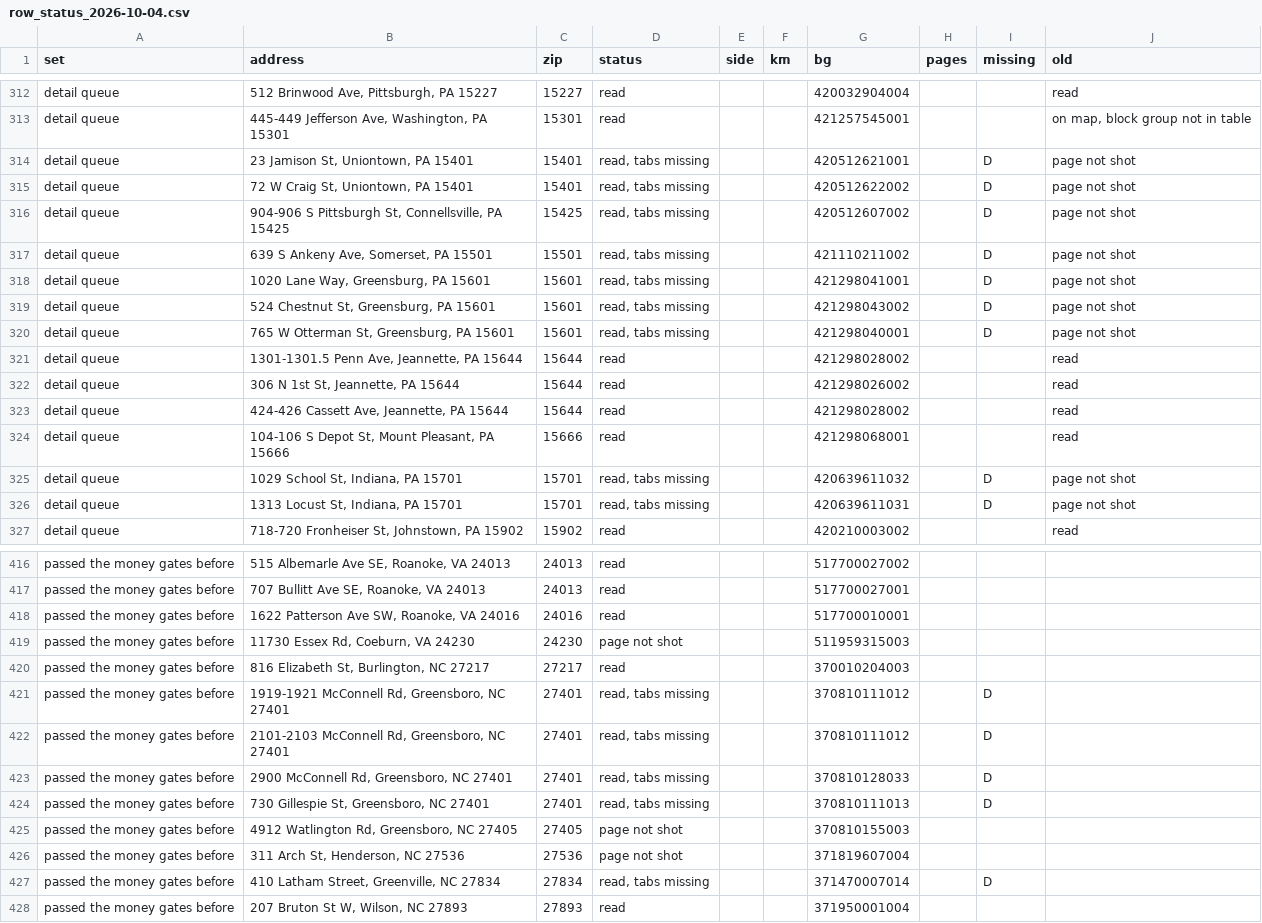
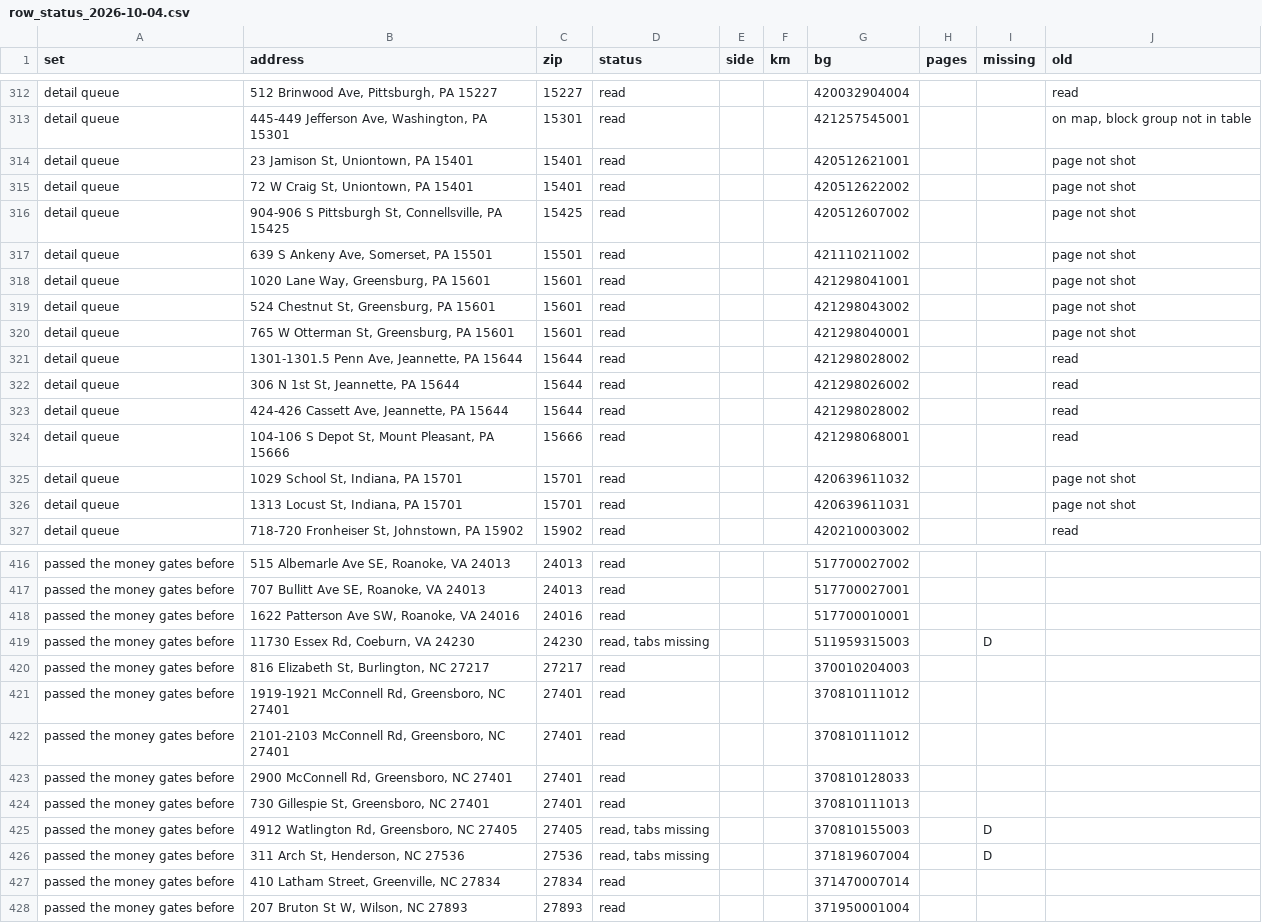
Before and after one commit to najumobi/Investment-Outside-NC-VA, a CSV file: pipeline_changes/2026-10-02-crime/row_status_2026-10-04.csv, drawn as a sheet; only a part is shown, gaps mark what is left out; the diff covers the shown part only.

```diff
--- a/pipeline_changes/2026-10-02-crime/row_status_2026-10-04.csv
+++ b/pipeline_changes/2026-10-02-crime/row_status_2026-10-04.csv
@@ -313,9 +313,9 @@ detail queue,"512 Brinwood Ave, Pittsburgh, PA 15227",15227,read,,,420032904004,
 detail queue,"445-449 Jefferson Ave, Washington, PA 15301",15301,read,,,421257545001,,,"on map, block group not in table"
-detail queue,"23 Jamison St, Uniontown, PA 15401",15401,"read, tabs missing",,,420512621001,,D,page not shot
-detail queue,"72 W Craig St, Uniontown, PA 15401",15401,"read, tabs missing",,,420512622002,,D,page not shot
-detail queue,"904-906 S Pittsburgh St, Connellsville, PA 15425",15425,"read, tabs missing",,,420512607002,,D,page not shot
-detail queue,"639 S Ankeny Ave, Somerset, PA 15501",15501,"read, tabs missing",,,421110211002,,D,page not shot
-detail queue,"1020 Lane Way, Greensburg, PA 15601",15601,"read, tabs missing",,,421298041001,,D,page not shot
-detail queue,"524 Chestnut St, Greensburg, PA 15601",15601,"read, tabs missing",,,421298043002,,D,page not shot
-detail queue,"765 W Otterman St, Greensburg, PA 15601",15601,"read, tabs missing",,,421298040001,,D,page not shot
+detail queue,"23 Jamison St, Uniontown, PA 15401",15401,read,,,420512621001,,,page not shot
+detail queue,"72 W Craig St, Uniontown, PA 15401",15401,read,,,420512622002,,,page not shot
+detail queue,"904-906 S Pittsburgh St, Connellsville, PA 15425",15425,read,,,420512607002,,,page not shot
+detail queue,"639 S Ankeny Ave, Somerset, PA 15501",15501,read,,,421110211002,,,page not shot
+detail queue,"1020 Lane Way, Greensburg, PA 15601",15601,read,,,421298041001,,,page not shot
+detail queue,"524 Chestnut St, Greensburg, PA 15601",15601,read,,,421298043002,,,page not shot
+detail queue,"765 W Otterman St, Greensburg, PA 15601",15601,read,,,421298040001,,,page not shot
 detail queue,"1301-1301.5 Penn Ave, Jeannette, PA 15644",15644,read,,,421298028002,,,read
@@ -324,4 +324,4 @@ detail queue,"424-426 Cassett Ave, Jeannette, PA 15644",15644,read,,,42129802800
 detail queue,"104-106 S Depot St, Mount Pleasant, PA 15666",15666,read,,,421298068001,,,read
-detail queue,"1029 School St, Indiana, PA 15701",15701,"read, tabs missing",,,420639611032,,D,page not shot
-detail queue,"1313 Locust St, Indiana, PA 15701",15701,"read, tabs missing",,,420639611031,,D,page not shot
+detail queue,"1029 School St, Indiana, PA 15701",15701,read,,,420639611032,,,page not shot
+detail queue,"1313 Locust St, Indiana, PA 15701",15701,read,,,420639611031,,,page not shot
 detail queue,"718-720 Fronheiser St, Johnstown, PA 15902",15902,read,,,420210003002,,,read
@@ -418,11 +418,11 @@ passed the money gates before,"707 Bullitt Ave SE, Roanoke, VA 24013",24013,read
 passed the money gates before,"1622 Patterson Ave SW, Roanoke, VA 24016",24016,read,,,517700010001,,,
-passed the money gates before,"11730 Essex Rd, Coeburn, VA 24230",24230,page not shot,,,511959315003,,,
+passed the money gates before,"11730 Essex Rd, Coeburn, VA 24230",24230,"read, tabs missing",,,511959315003,,D,
 passed the money gates before,"816 Elizabeth St, Burlington, NC 27217",27217,read,,,370010204003,,,
-passed the money gates before,"1919-1921 McConnell Rd, Greensboro, NC 27401",27401,"read, tabs missing",,,370810111012,,D,
-passed the money gates before,"2101-2103 McConnell Rd, Greensboro, NC 27401",27401,"read, tabs missing",,,370810111012,,D,
-passed the money gates before,"2900 McConnell Rd, Greensboro, NC 27401",27401,"read, tabs missing",,,370810128033,,D,
-passed the money gates before,"730 Gillespie St, Greensboro, NC 27401",27401,"read, tabs missing",,,370810111013,,D,
-passed the money gates before,"4912 Watlington Rd, Greensboro, NC 27405",27405,page not shot,,,370810155003,,,
-passed the money gates before,"311 Arch St, Henderson, NC 27536",27536,page not shot,,,371819607004,,,
-passed the money gates before,"410 Latham Street, Greenville, NC 27834",27834,"read, tabs missing",,,371470007014,,D,
+passed the money gates before,"1919-1921 McConnell Rd, Greensboro, NC 27401",27401,read,,,370810111012,,,
+passed the money gates before,"2101-2103 McConnell Rd, Greensboro, NC 27401",27401,read,,,370810111012,,,
+passed the money gates before,"2900 McConnell Rd, Greensboro, NC 27401",27401,read,,,370810128033,,,
+passed the money gates before,"730 Gillespie St, Greensboro, NC 27401",27401,read,,,370810111013,,,
+passed the money gates before,"4912 Watlington Rd, Greensboro, NC 27405",27405,"read, tabs missing",,,370810155003,,D,
+passed the money gates before,"311 Arch St, Henderson, NC 27536",27536,"read, tabs missing",,,371819607004,,D,
+passed the money gates before,"410 Latham Street, Greenville, NC 27834",27834,read,,,371470007014,,,
 passed the money gates before,"207 Bruton St W, Wilson, NC 27893",27893,read,,,371950001004,,,
```
Also changed, not shown: 119 edited cells elsewhere in this file, 10 other files.
